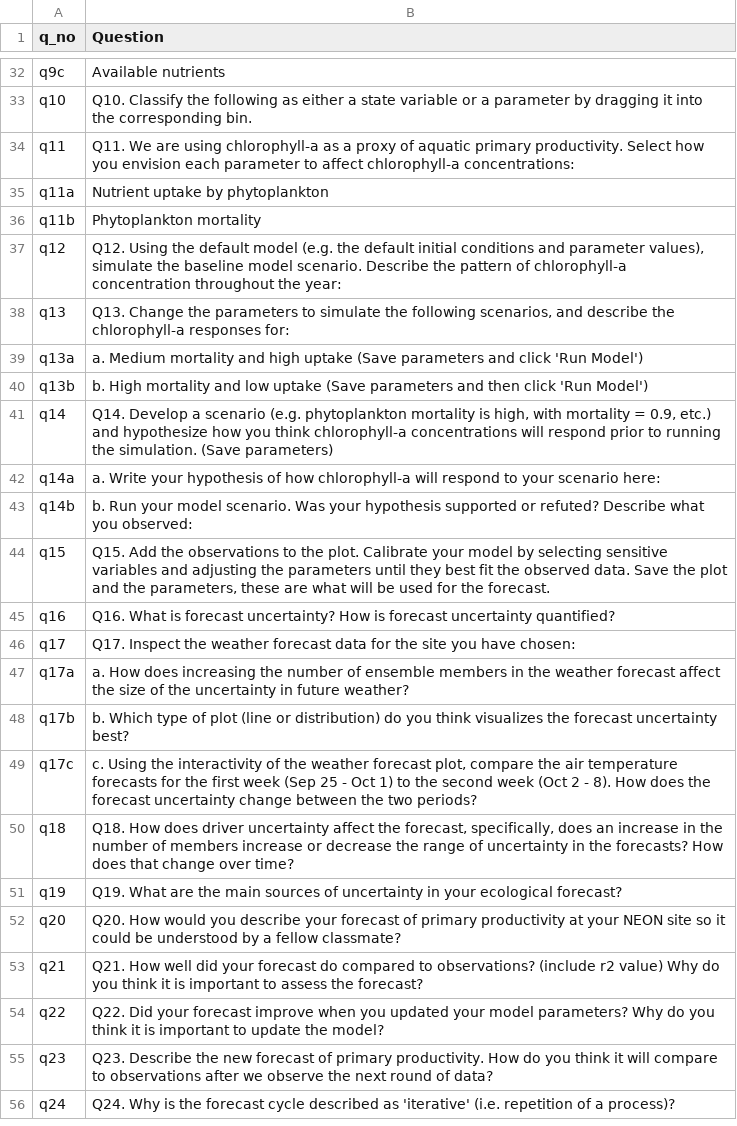
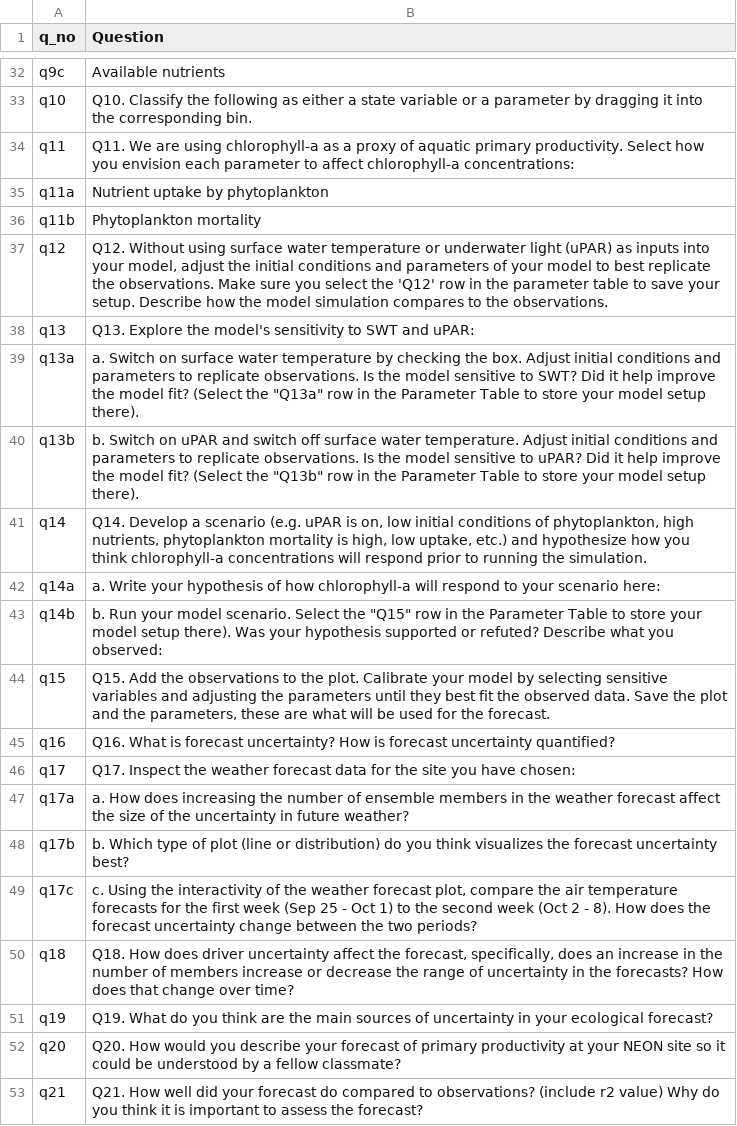
Before and after one commit to MacrosystemsEDDIE/module5, a CSV file: data/handout_questions.csv, drawn as a sheet; only a part is shown, gaps mark what is left out; the shorter side is filled out with more unchanged rows.

Commit message:
Updated q12-14 and other wording

```diff
--- a/data/handout_questions.csv
+++ b/data/handout_questions.csv
@@ -36,9 +36,9 @@ q11a,Nutrient uptake by phytoplankton
 q11b,Phytoplankton mortality
-q12,"Q12. Using the default model (e.g. the default initial conditions and parameter values), simulate the baseline model scenario. Describe the pattern of chlorophyll-a concentration throughout the year:"
-q13,"Q13. Change the parameters to simulate the following scenarios, and describe the chlorophyll-a responses for:"
-q13a,a. Medium mortality and high uptake (Save parameters and click 'Run Model')
-q13b,b. High mortality and low uptake  (Save parameters and then click 'Run Model')
-q14,"Q14. Develop a scenario (e.g. phytoplankton mortality is high, with  mortality = 0.9, etc.) and hypothesize how you think chlorophyll-a concentrations will respond prior to running the simulation. (Save parameters)"
+q12,"Q12. Without using surface water temperature or underwater light (uPAR) as inputs into your model, adjust the initial conditions and parameters of your model to best replicate the observations. Make sure you select the 'Q12' row in the parameter table to save your setup. Describe how the model simulation compares to the observations."
+q13,Q13. Explore the model's sensitivity to SWT and uPAR:
+q13a,"a. Switch on surface water temperature by checking the box. Adjust initial conditions and parameters to replicate observations.  Is the model sensitive to SWT? Did it help improve the model fit? (Select the ""Q13a"" row in the Parameter Table to store your model setup there)."
+q13b,"b. Switch on uPAR and switch off surface water temperature. Adjust initial conditions and parameters to replicate observations.  Is the model sensitive to uPAR? Did it help improve the model fit? (Select the ""Q13b"" row in the Parameter Table to store your model setup there)."
+q14,"Q14. Develop a scenario (e.g. uPAR is on, low initial conditions of phytoplankton, high nutrients, phytoplankton mortality is high, low uptake, etc.) and hypothesize how you think chlorophyll-a concentrations will respond prior to running the simulation."
 q14a,a. Write your hypothesis of how chlorophyll-a will respond to your scenario here:
-q14b,b. Run your model scenario. Was your hypothesis supported or refuted? Describe what you observed:
+q14b,"b. Run your model scenario. Select the ""Q15"" row in the Parameter Table to store your model setup there). Was your hypothesis supported or refuted? Describe what you observed:"
 q15,"Q15. Add the observations to the plot. Calibrate your model by selecting sensitive variables and adjusting the parameters until they best fit the observed data. Save the plot and the parameters, these are what will be used for the forecast."
@@ -50,3 +50,3 @@ q17c,"c. Using the interactivity of the weather forecast plot, compare the air t
 q18,"Q18. How does driver uncertainty affect the forecast, specifically, does an increase in the number of members increase or decrease the range of uncertainty in the forecasts? How does that change over time?"
-q19,Q19. What are the main sources of uncertainty in your ecological forecast?
+q19,Q19. What do you think are the main sources of uncertainty in your ecological forecast?
 q20,Q20. How would you describe your forecast of primary productivity at your NEON site so it could be understood by a fellow classmate?
```
